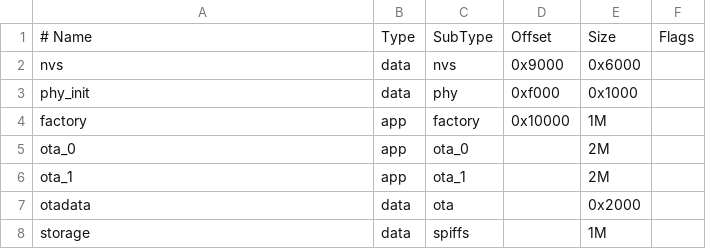
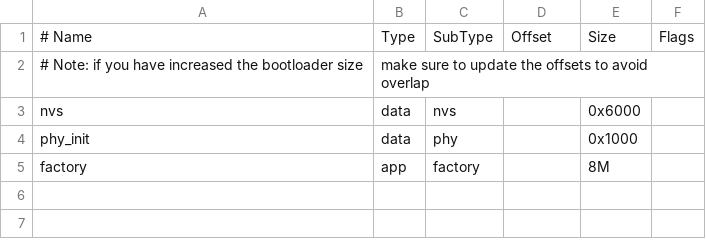
Before and after one commit to Kingstonecn/ESP32-S3-RLCD-Monitor, a CSV file: firmware/partitions.csv, drawn as a sheet.

```diff
--- a/firmware/partitions.csv
+++ b/firmware/partitions.csv
@@ -1,8 +1,5 @@
 # Name,   Type, SubType, Offset,  Size, Flags
-nvs,      data, nvs,     0x9000,  0x6000,
-phy_init, data, phy,     0xf000,  0x1000,
-factory,  app,  factory, 0x10000, 1M,
-ota_0,    app,  ota_0,   ,        2M,
-ota_1,    app,  ota_1,   ,        2M,
-otadata,  data, ota,     ,        0x2000,
-storage,  data, spiffs,  ,        1M,
+# Note: if you have increased the bootloader size, make sure to update the offsets to avoid overlap
+nvs,      data, nvs,     ,         0x6000,
+phy_init, data, phy,     ,         0x1000,
+factory,  app,  factory, ,         8M,
```
Also changed, not shown: 38 other files.
